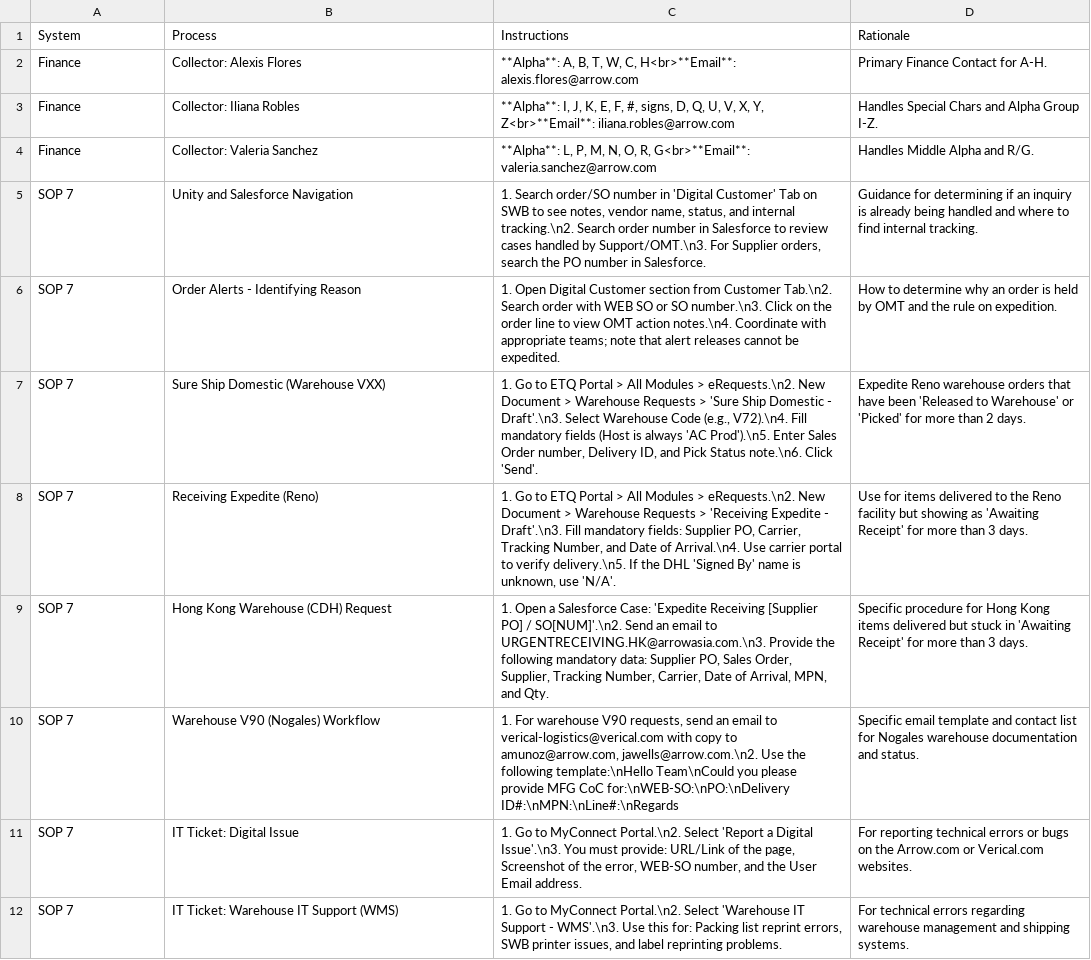
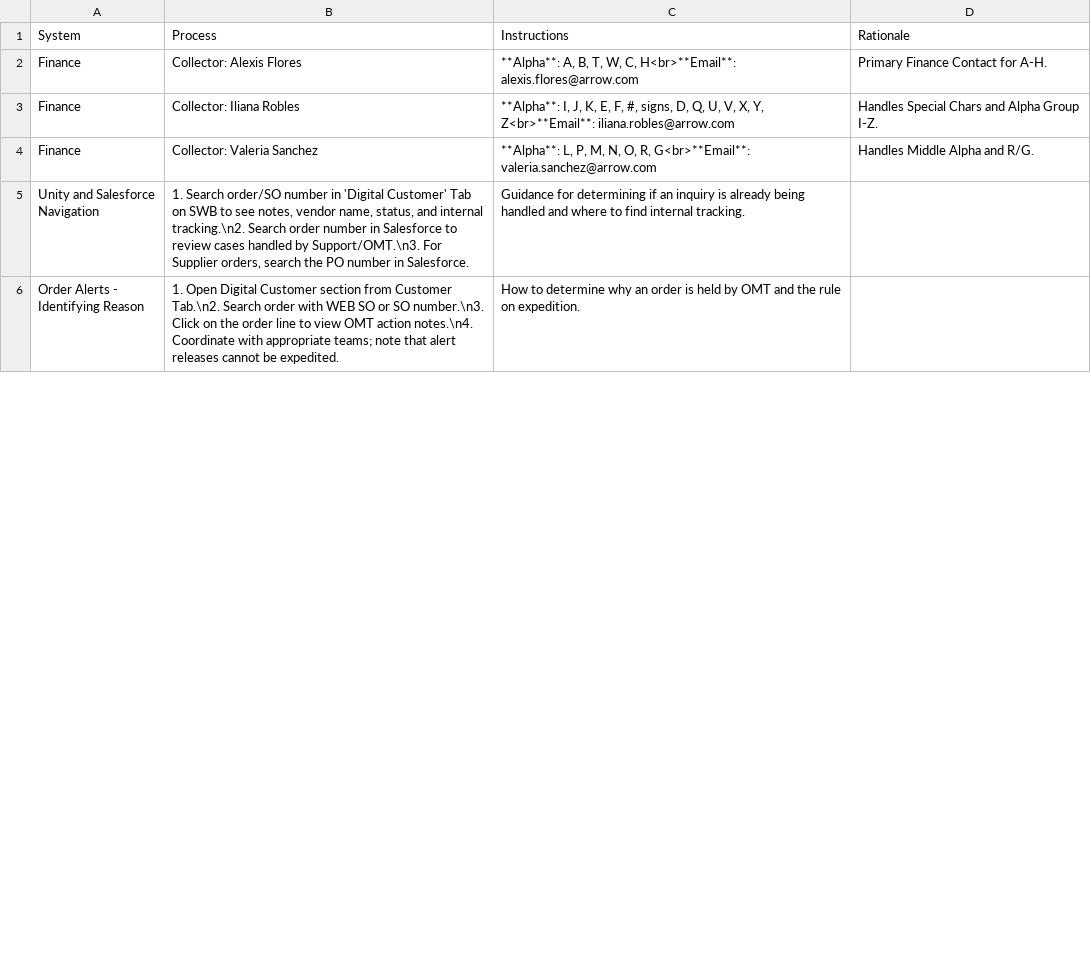
Before and after one commit to yahyaouarach1999-creator/requirements.txt, a CSV file: sop_data.csv, drawn as a sheet; only a part is shown; the diff covers the shown part only.

Commit message:
Update sop_data.csv

```diff
--- a/sop_data.csv
+++ b/sop_data.csv
@@ -4,9 +4,3 @@ Finance,Collector: Iliana Robles,"**Alpha**: I, J, K, E, F, #, signs, D, Q, U, V
 Finance,Collector: Valeria Sanchez,"**Alpha**: L, P, M, N, O, R, G<br>**Email**: valeria.sanchez@arrow.com","Handles Middle Alpha and R/G."
-SOP 7,Unity and Salesforce Navigation,"1. Search order/SO number in 'Digital Customer' Tab on SWB to see notes, vendor name, status, and internal tracking.\n2. Search order number in Salesforce to review cases handled by Support/OMT.\n3. For Supplier orders, search the PO number in Salesforce.","Guidance for determining if an inquiry is already being handled and where to find internal tracking."
-SOP 7,Order Alerts - Identifying Reason,"1. Open Digital Customer section from Customer Tab.\n2. Search order with WEB SO or SO number.\n3. Click on the order line to view OMT action notes.\n4. Coordinate with appropriate teams; note that alert releases cannot be expedited.","How to determine why an order is held by OMT and the rule on expedition."
-SOP 7,Sure Ship Domestic (Warehouse VXX),"1. Go to ETQ Portal > All Modules > eRequests.\n2. New Document > Warehouse Requests > 'Sure Ship Domestic - Draft'.\n3. Select Warehouse Code (e.g., V72).\n4. Fill mandatory fields (Host is always 'AC Prod').\n5. Enter Sales Order number, Delivery ID, and Pick Status note.\n6. Click 'Send'.","Expedite Reno warehouse orders that have been 'Released to Warehouse' or 'Picked' for more than 2 days."
-SOP 7,Receiving Expedite (Reno),"1. Go to ETQ Portal > All Modules > eRequests.\n2. New Document > Warehouse Requests > 'Receiving Expedite - Draft'.\n3. Fill mandatory fields: Supplier PO, Carrier, Tracking Number, and Date of Arrival.\n4. Use carrier portal to verify delivery.\n5. If the DHL 'Signed By' name is unknown, use 'N/A'.","Use for items delivered to the Reno facility but showing as 'Awaiting Receipt' for more than 3 days."
-SOP 7,Hong Kong Warehouse (CDH) Request,"1. Open a Salesforce Case: 'Expedite Receiving [Supplier PO] / SO[NUM]'.\n2. Send an email to URGENTRECEIVING.HK@arrowasia.com.\n3. Provide the following mandatory data: Supplier PO, Sales Order, Supplier, Tracking Number, Carrier, Date of Arrival, MPN, and Qty.","Specific procedure for Hong Kong items delivered but stuck in 'Awaiting Receipt' for more than 3 days."
-SOP 7,Warehouse V90 (Nogales) Workflow,"1. For warehouse V90 requests, send an email to verical-logistics@verical.com with copy to amunoz@arrow.com, jawells@arrow.com.\n2. Use the following template:\nHello Team\nCould you please provide MFG CoC for:\nWEB-SO:\nPO:\nDelivery ID#:\nMPN:\nLine#:\nRegards","Specific email template and contact list for Nogales warehouse documentation and status."
-SOP 7,IT Ticket: Digital Issue,"1. Go to MyConnect Portal.\n2. Select 'Report a Digital Issue'.\n3. You must provide: URL/Link of the page, Screenshot of the error, WEB-SO number, and the User Email address.","For reporting technical errors or bugs on the Arrow.com or Verical.com websites."
-SOP 7,IT Ticket: Warehouse IT Support (WMS),"1. Go to MyConnect Portal.\n2. Select 'Warehouse IT Support - WMS'.\n3. Use this for: Packing list reprint errors, SWB printer issues, and label reprinting problems.","For technical errors regarding warehouse management and shipping systems."
+Unity and Salesforce Navigation,"1. Search order/SO number in 'Digital Customer' Tab on SWB to see notes, vendor name, status, and internal tracking.\n2. Search order number in Salesforce to review cases handled by Support/OMT.\n3. For Supplier orders, search the PO number in Salesforce.","Guidance for determining if an inquiry is already being handled and where to find internal tracking."
+Order Alerts - Identifying Reason,"1. Open Digital Customer section from Customer Tab.\n2. Search order with WEB SO or SO number.\n3. Click on the order line to view OMT action notes.\n4. Coordinate with appropriate teams; note that alert releases cannot be expedited.","How to determine why an order is held by OMT and the rule on expedition."
```
Also changed, not shown: 7 added rows and 1 removed row elsewhere in this file.
